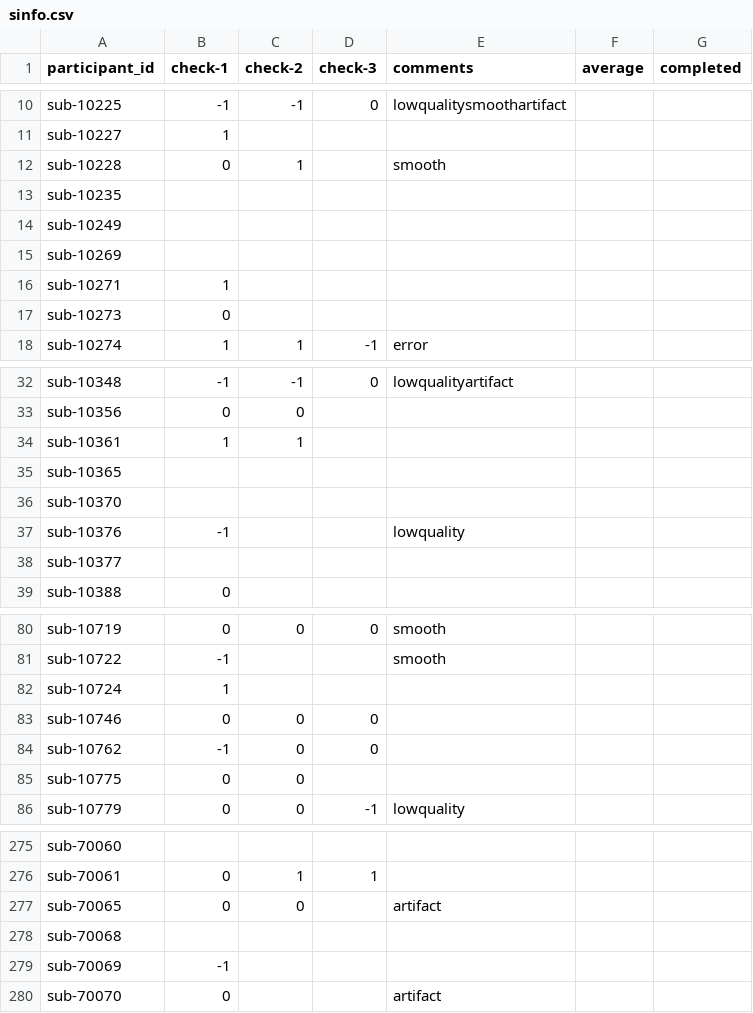
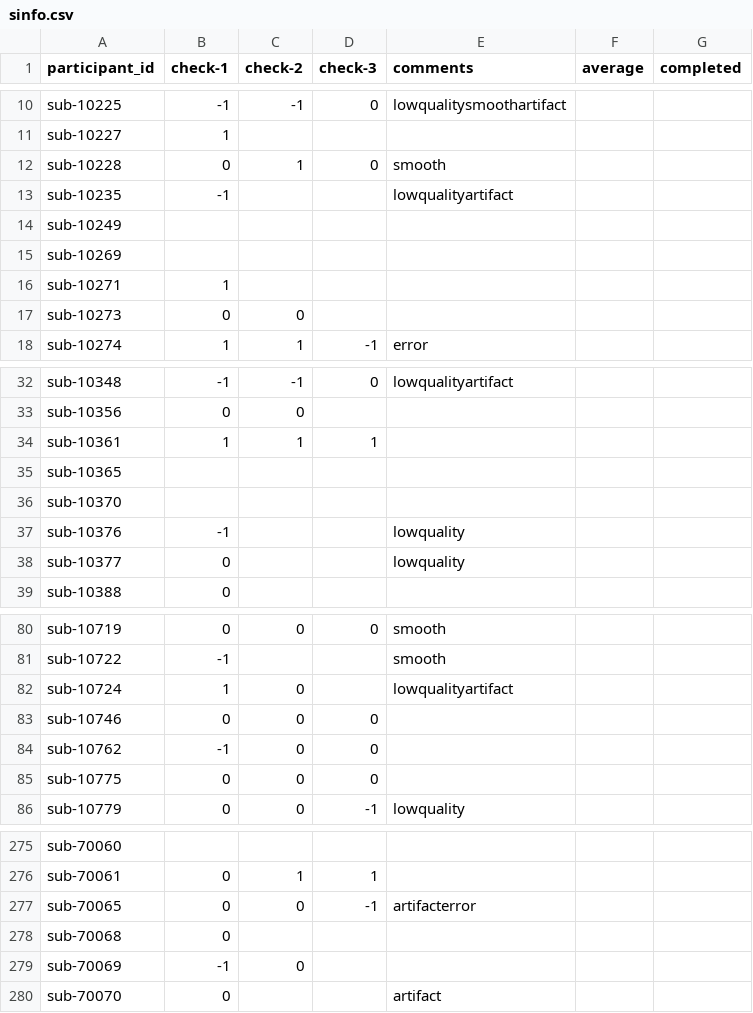
Before and after one commit to dbirman/mriqc_labeler, a CSV file: sinfo.csv, drawn as a sheet; only a part is shown, gaps mark what is left out; the diff covers the shown part only.

Commit message:
69%

```diff
--- a/sinfo.csv
+++ b/sinfo.csv
@@ -11,4 +11,4 @@ sub-10225,-1,-1,0,lowqualitysmoothartifact,,
 sub-10227,1,,,,,
-sub-10228,0,1,,smooth,,
-sub-10235,,,,,,
+sub-10228,0,1,0,smooth,,
+sub-10235,-1,,,lowqualityartifact,,
 sub-10249,,,,,,
@@ -16,3 +16,3 @@ sub-10269,,,,,,
 sub-10271,1,,,,,
-sub-10273,0,,,,,
+sub-10273,0,0,,,,
 sub-10274,1,1,-1,error,,
@@ -33,3 +33,3 @@ sub-10348,-1,-1,0,lowqualityartifact,,
 sub-10356,0,0,,,,
-sub-10361,1,1,,,,
+sub-10361,1,1,1,,,
 sub-10365,,,,,,
@@ -37,3 +37,3 @@ sub-10370,,,,,,
 sub-10376,-1,,,lowquality,,
-sub-10377,,,,,,
+sub-10377,0,,,lowquality,,
 sub-10388,0,,,,,
@@ -81,6 +81,6 @@ sub-10719,0,0,0,smooth,,
 sub-10722,-1,,,smooth,,
-sub-10724,1,,,,,
+sub-10724,1,0,,lowqualityartifact,,
 sub-10746,0,0,0,,,
 sub-10762,-1,0,0,,,
-sub-10775,0,0,,,,
+sub-10775,0,0,0,,,
 sub-10779,0,0,-1,lowquality,,
@@ -276,5 +276,5 @@ sub-70060,,,,,,
 sub-70061,0,1,1,,,
-sub-70065,0,0,,artifact,,
-sub-70068,,,,,,
-sub-70069,-1,,,,,
+sub-70065,0,0,-1,artifacterror,,
+sub-70068,0,,,,,
+sub-70069,-1,0,,,,
 sub-70070,0,,,artifact,,
```
Also changed, not shown: 13 edited cells elsewhere in this file.
